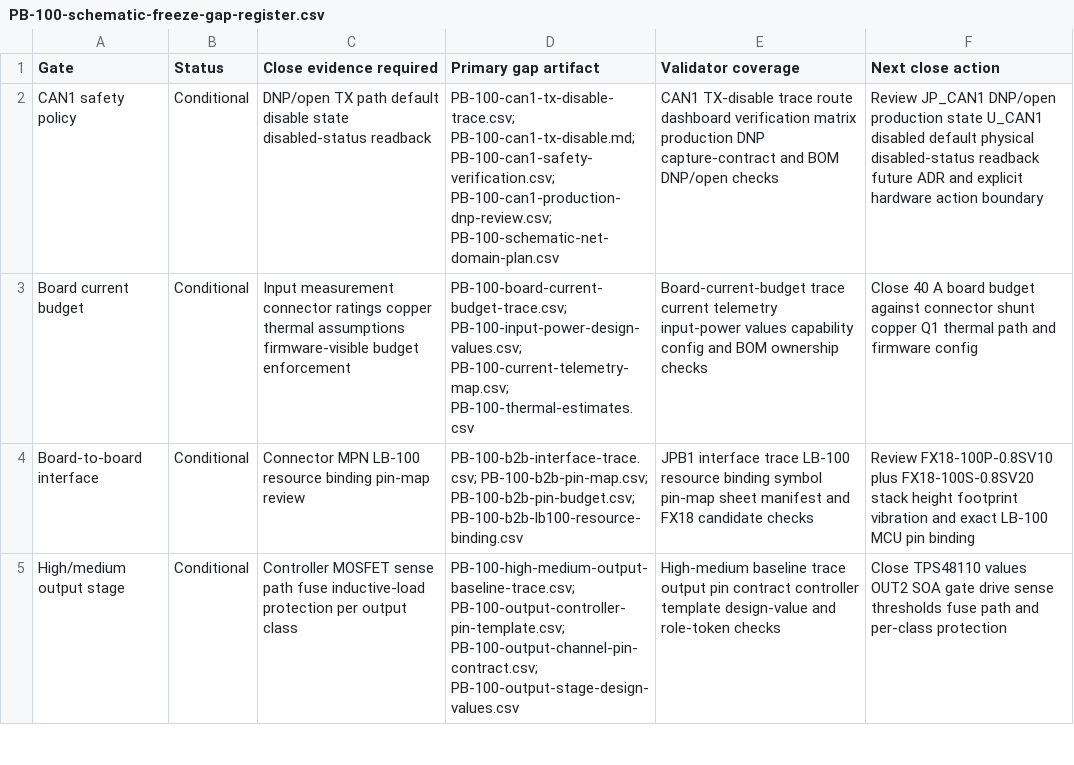
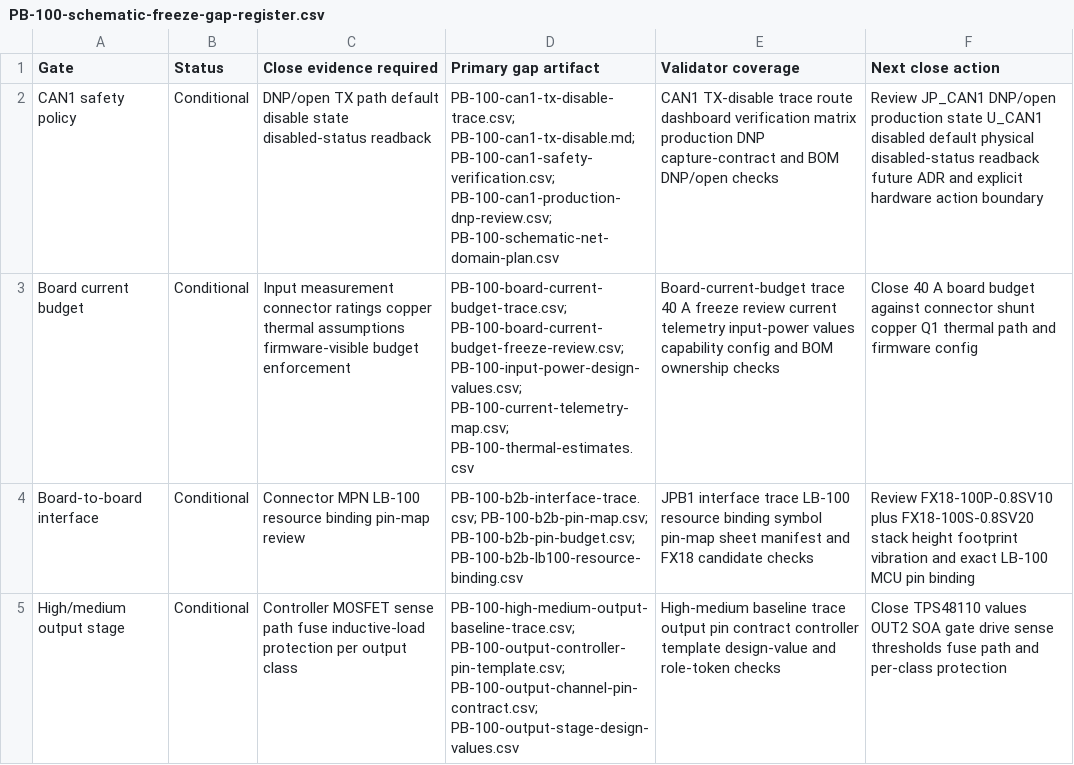
Before and after one commit to avlyubimov/svc-platform, a CSV file: hardware/power-board/PB-100/PB-100-schematic-freeze-gap-register.csv, drawn as a sheet; only a part is shown.

```diff
--- a/hardware/power-board/PB-100/PB-100-schematic-freeze-gap-register.csv
+++ b/hardware/power-board/PB-100/PB-100-schematic-freeze-gap-register.csv
@@ -2,3 +2,3 @@ Gate,Status,Close evidence required,Primary gap artifact,Validator coverage,Next
 CAN1 safety policy,Conditional,DNP/open TX path default disable state disabled-status readback,PB-100-can1-tx-disable-trace.csv; PB-100-can1-tx-disable.md; PB-100-can1-safety-verification.csv; PB-100-can1-production-dnp-review.csv; PB-100-schematic-net-domain-plan.csv,CAN1 TX-disable trace route dashboard verification matrix production DNP capture-contract and BOM DNP/open checks,Review JP_CAN1 DNP/open production state U_CAN1 disabled default physical disabled-status readback future ADR and explicit hardware action boundary
-Board current budget,Conditional,Input measurement connector ratings copper thermal assumptions firmware-visible budget enforcement,PB-100-board-current-budget-trace.csv; PB-100-input-power-design-values.csv; PB-100-current-telemetry-map.csv; PB-100-thermal-estimates.csv,Board-current-budget trace current telemetry input-power values capability config and BOM ownership checks,Close 40 A board budget against connector shunt copper Q1 thermal path and firmware config
+Board current budget,Conditional,Input measurement connector ratings copper thermal assumptions firmware-visible budget enforcement,PB-100-board-current-budget-trace.csv; PB-100-board-current-budget-freeze-review.csv; PB-100-input-power-design-values.csv; PB-100-current-telemetry-map.csv; PB-100-thermal-estimates.csv,Board-current-budget trace 40 A freeze review current telemetry input-power values capability config and BOM ownership checks,Close 40 A board budget against connector shunt copper Q1 thermal path and firmware config
 Board-to-board interface,Conditional,Connector MPN LB-100 resource binding pin-map review,PB-100-b2b-interface-trace.csv; PB-100-b2b-pin-map.csv; PB-100-b2b-pin-budget.csv; PB-100-b2b-lb100-resource-binding.csv,JPB1 interface trace LB-100 resource binding symbol pin-map sheet manifest and FX18 candidate checks,Review FX18-100P-0.8SV10 plus FX18-100S-0.8SV20 stack height footprint vibration and exact LB-100 MCU pin binding
```
Also changed, not shown: hardware/power-board/PB-100/PB-100-kicad-sheet-manifest.csv, hardware/power-board/PB-100/PB-100-review-release-manifest.csv, 13 other files.
